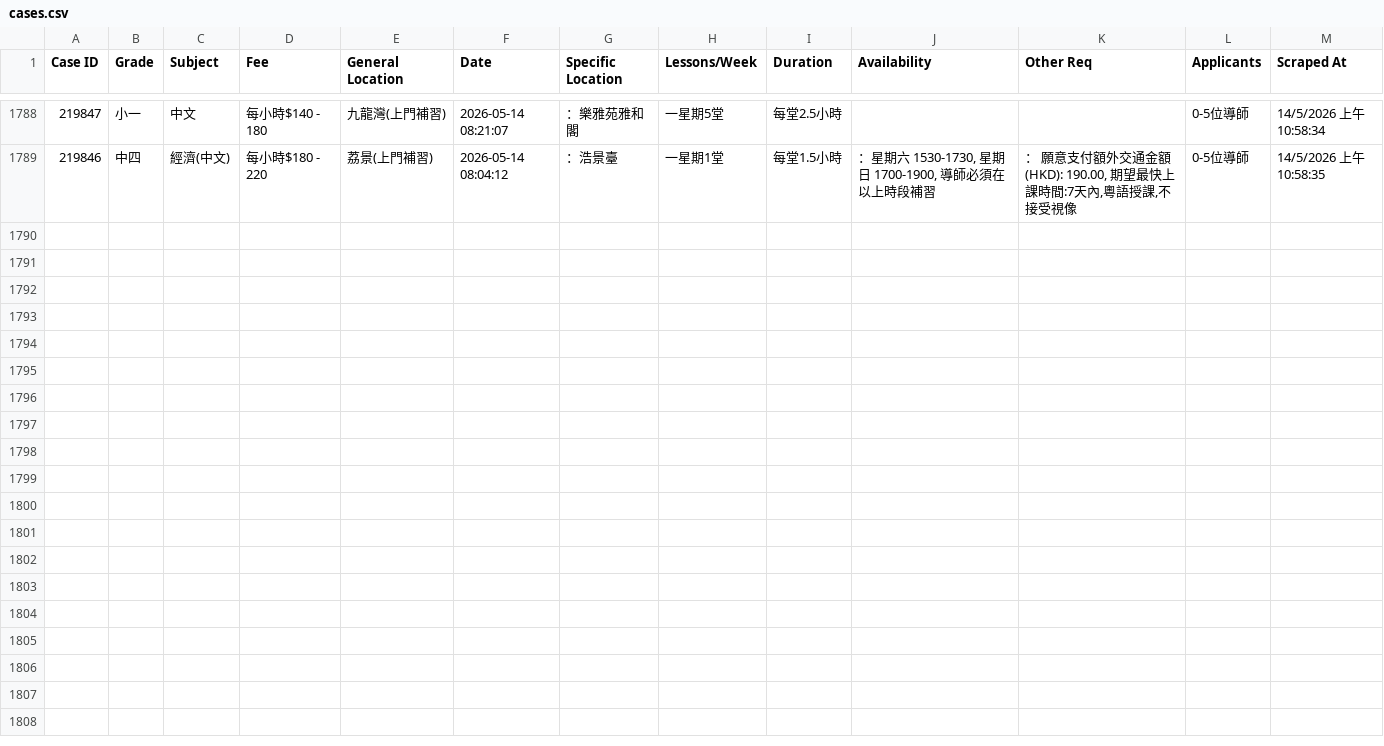
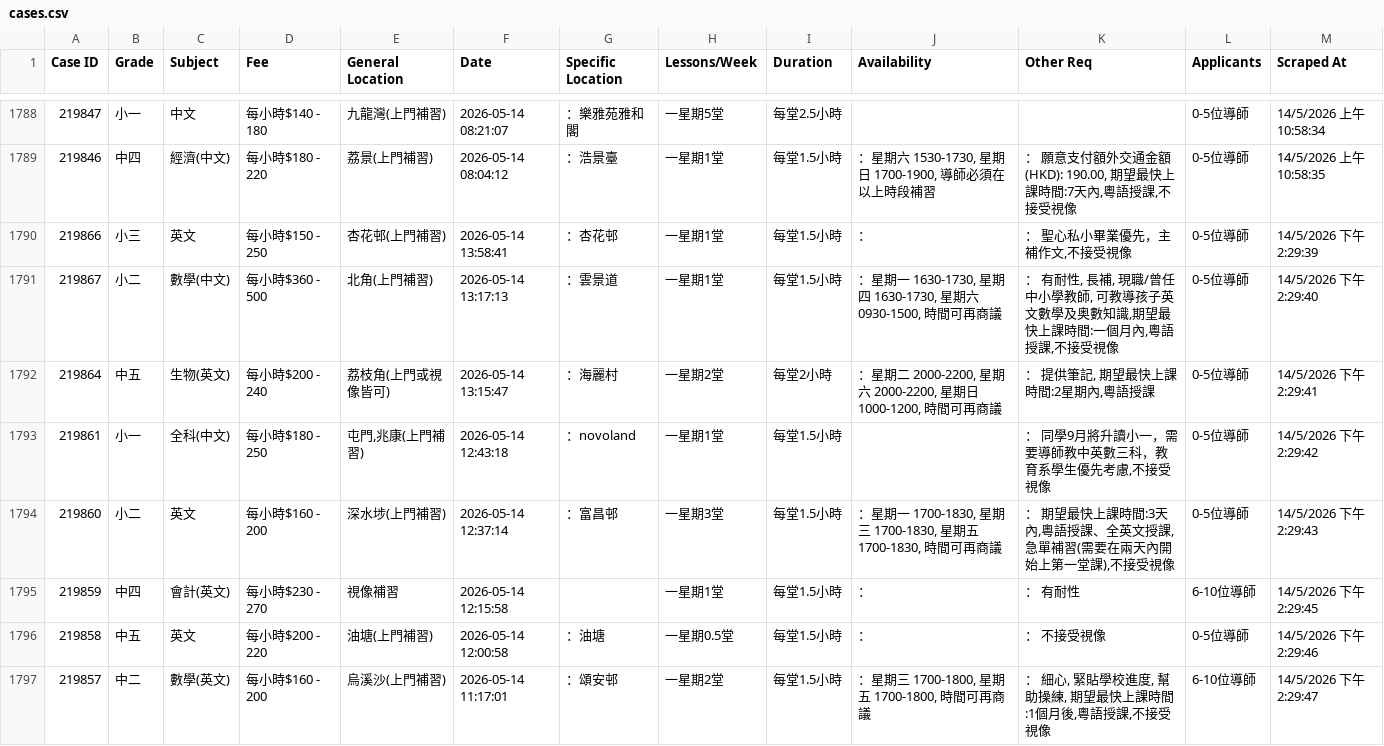
Before and after one commit to leighapollo277-coder/tutorcircle-scraper, a CSV file: cases.csv, drawn as a sheet; only a part is shown, gaps mark what is left out.

Commit message:
Auto-update: New TutorCircle cases [skip ci]

```diff
--- a/cases.csv
+++ b/cases.csv
@@ -1789 +1789,9 @@ Case ID,Grade,Subject,Fee,General Location,Date,Specific Location,Lessons/Week,D
 219846,中四,經濟(中文),每小時$180 - 220,荔景(上門補習),2026-05-14 08:04:12,：浩景臺,一星期1堂,每堂1.5小時,"：星期六 1530-1730, 星期日 1700-1900, 導師必須在以上時段補習","： 願意支付額外交通金額(HKD): 190.00, 期望最快上課時間:7天內,粵語授課,不接受視像",0-5位導師,14/5/2026 上午10:58:35
+219866,小三,英文,每小時$150 - 250,杏花邨(上門補習),2026-05-14 13:58:41,：杏花邨,一星期1堂,每堂1.5小時,：,"： 聖心私小畢業優先，主補作文,不接受視像",0-5位導師,14/5/2026 下午2:29:39
+219867,小二,數學(中文),每小時$360 - 500,北角(上門補習),2026-05-14 13:17:13,：雲景道,一星期1堂,每堂1.5小時,"：星期一 1630-1730, 星期四 1630-1730, 星期六 0930-1500, 時間可再商議","： 有耐性, 長補, 現職/曾任中小學教師, 可教導孩子英文數學及奥數知識,期望最快上課時間:一個月內,粵語授課,不接受視像",0-5位導師,14/5/2026 下午2:29:40
+219864,中五,生物(英文),每小時$200 - 240,荔枝角(上門或視像皆可),2026-05-14 13:15:47,：海麗村,一星期2堂,每堂2小時,"：星期二 2000-2200, 星期六 2000-2200, 星期日 1000-1200, 時間可再商議","： 提供筆記, 期望最快上課時間:2星期內,粵語授課",0-5位導師,14/5/2026 下午2:29:41
+219861,小一,全科(中文),每小時$180 - 250,"屯門,兆康(上門補習)",2026-05-14 12:43:18,：novoland,一星期1堂,每堂1.5小時,,"： 同學9月將升讀小一，需要導師教中英數三科，教育系學生優先考慮,不接受視像",0-5位導師,14/5/2026 下午2:29:42
+219860,小二,英文,每小時$160 - 200,深水埗(上門補習),2026-05-14 12:37:14,：富昌邨,一星期3堂,每堂1.5小時,"：星期一 1700-1830, 星期三 1700-1830, 星期五 1700-1830, 時間可再商議","： 期望最快上課時間:3天內,粵語授課、全英文授課,急單補習(需要在兩天內開始上第一堂課),不接受視像",0-5位導師,14/5/2026 下午2:29:43
+219859,中四,會計(英文),每小時$230 - 270,視像補習,2026-05-14 12:15:58,,一星期1堂,每堂1.5小時,：,： 有耐性,6-10位導師,14/5/2026 下午2:29:45
+219858,中五,英文,每小時$200 - 220,油塘(上門補習),2026-05-14 12:00:58,：油塘,一星期0.5堂,每堂1.5小時,：,： 不接受視像,0-5位導師,14/5/2026 下午2:29:46
+219857,中二,數學(英文),每小時$160 - 200,烏溪沙(上門補習),2026-05-14 11:17:01,：頌安邨,一星期2堂,每堂1.5小時,"：星期三 1700-1800, 星期五 1700-1800, 時間可再商議","： 細心, 緊貼學校進度, 幫助操練, 期望最快上課時間:1個月後,粵語授課,不接受視像",6-10位導師,14/5/2026 下午2:29:47
```
